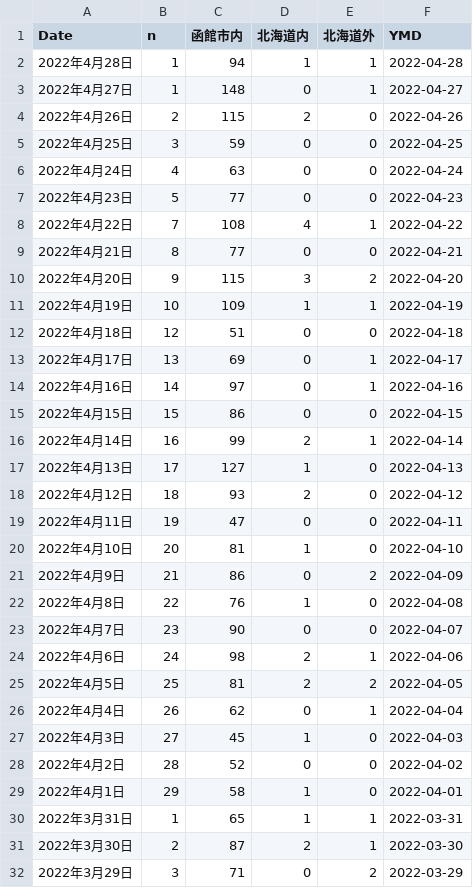
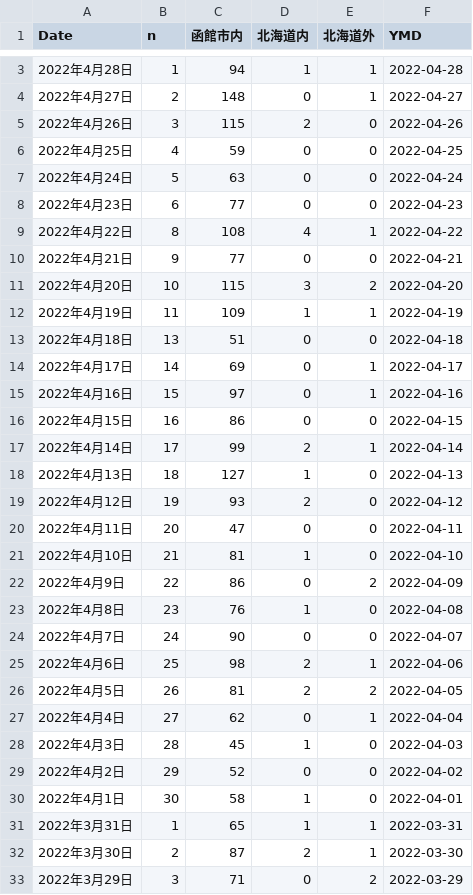
Before and after one commit to tanamym/hakodate_coviddata, a CSV file: hakodate2.csv, drawn as a sheet; only a part is shown, gaps mark what is left out; the diff covers the shown part only.

Commit message:
データ更新

```diff
--- a/hakodate2.csv
+++ b/hakodate2.csv
@@ -2,29 +3,29 @@
 "2022年4月28日",1,"94","1","1",2022-04-28
-"2022年4月27日",1,"148","0","1",2022-04-27
-"2022年4月26日",2,"115","2","0",2022-04-26
-"2022年4月25日",3,"59","0","0",2022-04-25
-"2022年4月24日",4,"63","0","0",2022-04-24
-"2022年4月23日",5,"77","0","0",2022-04-23
-"2022年4月22日",7,"108","4","1",2022-04-22
-"2022年4月21日",8,"77","0","0",2022-04-21
-"2022年4月20日",9,"115","3","2",2022-04-20
-"2022年4月19日",10,"109","1","1",2022-04-19
-"2022年4月18日",12,"51","0","0",2022-04-18
-"2022年4月17日",13,"69","0","1",2022-04-17
-"2022年4月16日",14,"97","0","1",2022-04-16
-"2022年4月15日",15,"86","0","0",2022-04-15
-"2022年4月14日",16,"99","2","1",2022-04-14
-"2022年4月13日",17,"127","1","0",2022-04-13
-"2022年4月12日",18,"93","2","0",2022-04-12
-"2022年4月11日",19,"47","0","0",2022-04-11
-"2022年4月10日",20,"81","1","0",2022-04-10
-"2022年4月9日",21,"86","0","2",2022-04-09
-"2022年4月8日",22,"76","1","0",2022-04-08
-"2022年4月7日",23,"90","0","0",2022-04-07
-"2022年4月6日",24,"98","2","1",2022-04-06
-"2022年4月5日",25,"81","2","2",2022-04-05
-"2022年4月4日",26,"62","0","1",2022-04-04
-"2022年4月3日",27,"45","1","0",2022-04-03
-"2022年4月2日",28,"52","0","0",2022-04-02
-"2022年4月1日",29,"58","1","0",2022-04-01
+"2022年4月27日",2,"148","0","1",2022-04-27
+"2022年4月26日",3,"115","2","0",2022-04-26
+"2022年4月25日",4,"59","0","0",2022-04-25
+"2022年4月24日",5,"63","0","0",2022-04-24
+"2022年4月23日",6,"77","0","0",2022-04-23
+"2022年4月22日",8,"108","4","1",2022-04-22
+"2022年4月21日",9,"77","0","0",2022-04-21
+"2022年4月20日",10,"115","3","2",2022-04-20
+"2022年4月19日",11,"109","1","1",2022-04-19
+"2022年4月18日",13,"51","0","0",2022-04-18
+"2022年4月17日",14,"69","0","1",2022-04-17
+"2022年4月16日",15,"97","0","1",2022-04-16
+"2022年4月15日",16,"86","0","0",2022-04-15
+"2022年4月14日",17,"99","2","1",2022-04-14
+"2022年4月13日",18,"127","1","0",2022-04-13
+"2022年4月12日",19,"93","2","0",2022-04-12
+"2022年4月11日",20,"47","0","0",2022-04-11
+"2022年4月10日",21,"81","1","0",2022-04-10
+"2022年4月9日",22,"86","0","2",2022-04-09
+"2022年4月8日",23,"76","1","0",2022-04-08
+"2022年4月7日",24,"90","0","0",2022-04-07
+"2022年4月6日",25,"98","2","1",2022-04-06
+"2022年4月5日",26,"81","2","2",2022-04-05
+"2022年4月4日",27,"62","0","1",2022-04-04
+"2022年4月3日",28,"45","1","0",2022-04-03
+"2022年4月2日",29,"52","0","0",2022-04-02
+"2022年4月1日",30,"58","1","0",2022-04-01
 "2022年3月31日",1,"65","1","1",2022-03-31
```
Also changed, not shown: 1 added row elsewhere in this file.
